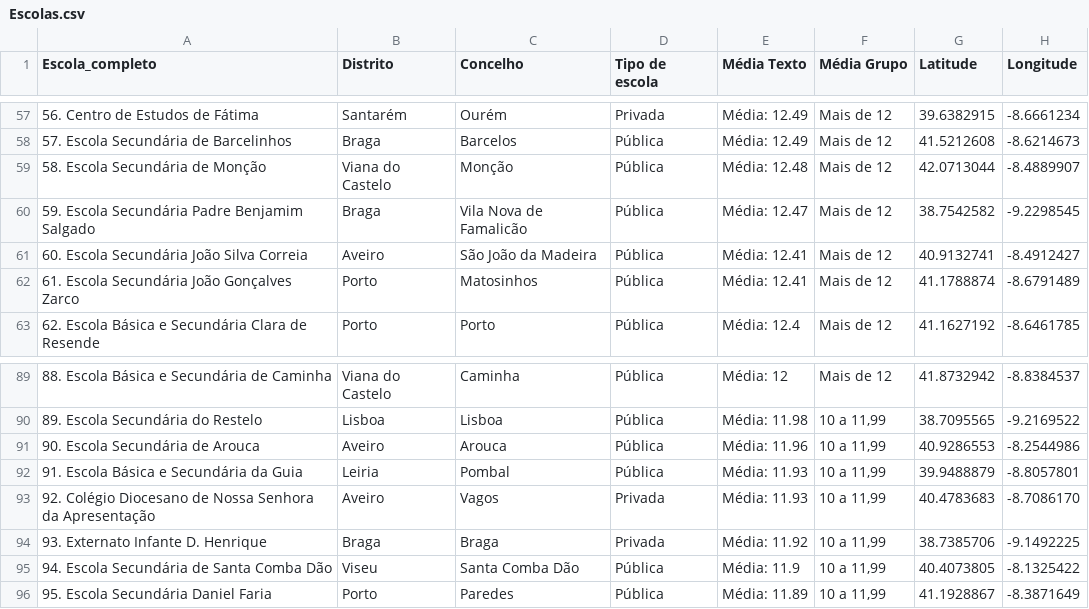
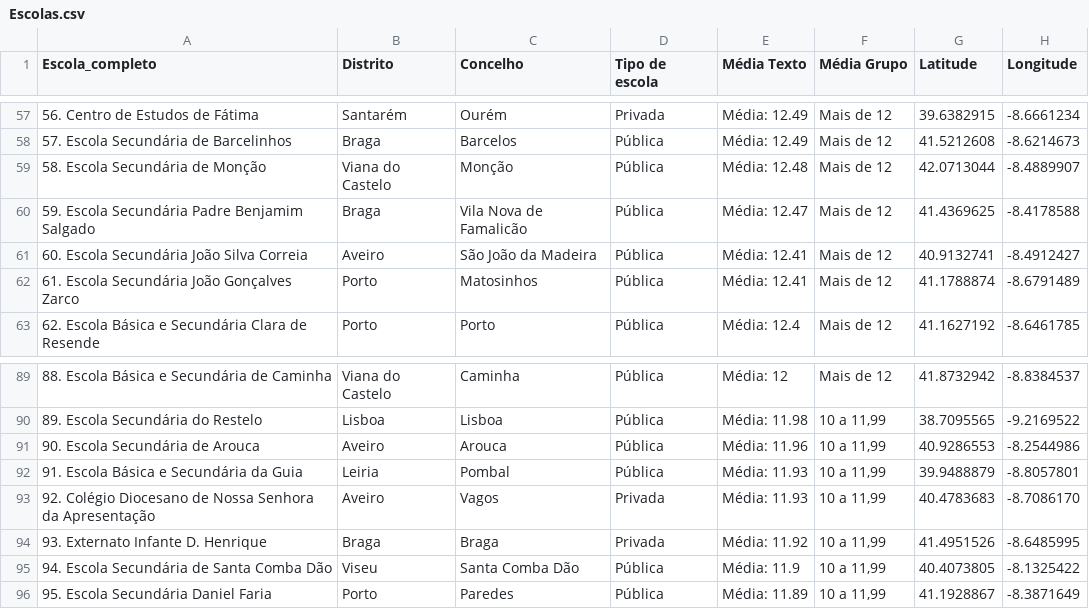
Before and after one commit to renascenca/Ranking-Escolas-mapa, a CSV file: Escolas.csv, drawn as a sheet; only a part is shown, gaps mark what is left out.

Commit message:
Update Escolas.csv - Editadas coordenadas de escolas de Braga

```diff
--- a/Escolas.csv
+++ b/Escolas.csv
@@ -59,3 +59,3 @@
 58. Escola Secundária de Monção;Viana do Castelo;Monção ;Pública;Média: 12.48;Mais de 12;42.0713044;-8.4889907
-59. Escola Secundária Padre Benjamim Salgado;Braga;Vila Nova de Famalicão;Pública;Média: 12.47;Mais de 12;38.7542582;-9.2298545
+59. Escola Secundária Padre Benjamim Salgado;Braga;Vila Nova de Famalicão;Pública;Média: 12.47;Mais de 12;41.4369625;-8.4178588
 60. Escola Secundária João Silva Correia;Aveiro;São João da Madeira;Pública;Média: 12.41;Mais de 12;40.9132741;-8.4912427
@@ -93,3 +93,3 @@
 92. Colégio Diocesano de Nossa Senhora da Apresentação;Aveiro;Vagos;Privada;Média: 11.93;10 a 11,99;40.4783683;-8.7086170
-93. Externato Infante D. Henrique;Braga;Braga;Privada;Média: 11.92;10 a 11,99;38.7385706;-9.1492225
+93. Externato Infante D. Henrique;Braga;Braga;Privada;Média: 11.92;10 a 11,99;41.4951526;-8.6485995
 94. Escola Secundária de Santa Comba Dão;Viseu;Santa Comba Dão;Pública;Média: 11.9;10 a 11,99;40.4073805;-8.1325422
```
